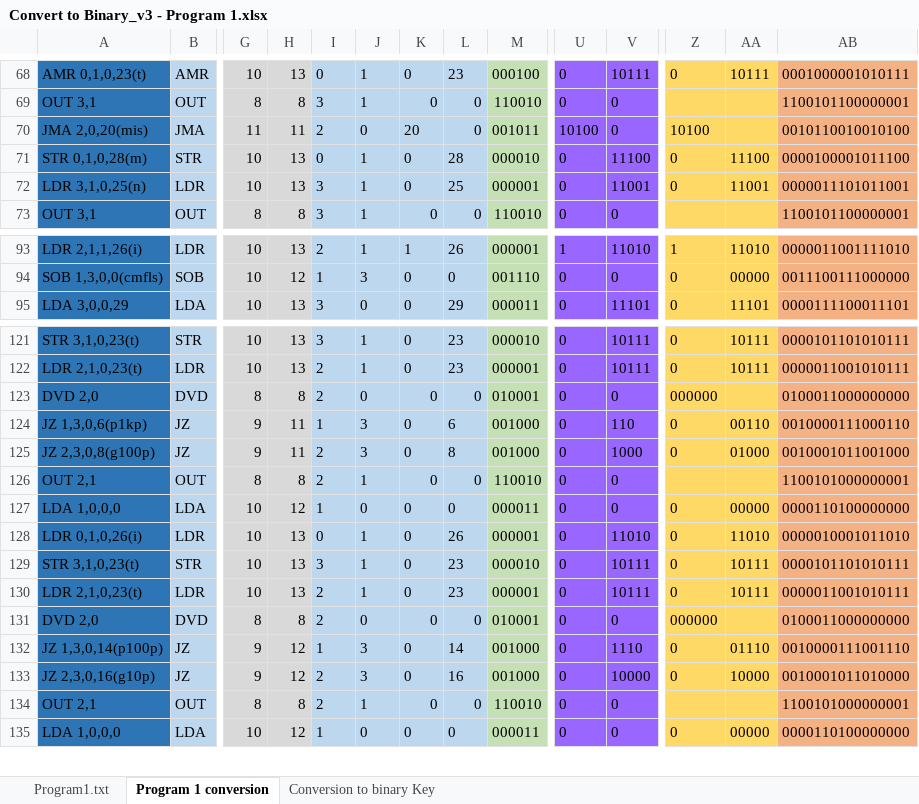
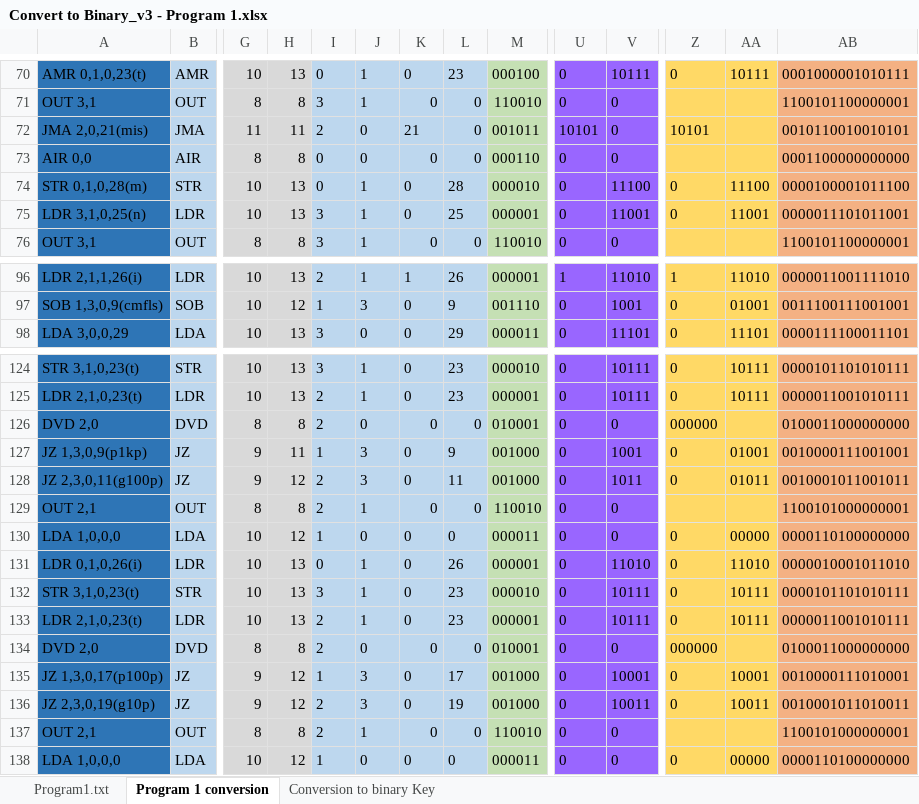
Before and after one commit to keegs23/GWU_ArchitectureProject, an Excel workbook: Convert to Binary_v3 - Program 1.xlsx, sheet Program 1 conversion, drawn as a sheet; only a part is shown, gaps mark what is left out; values as stored, in another font and other column widths than the file's, no borders; conditional formats not drawn; addresses are those after the commit; rows hold the shown columns only; the diff covers the shown part only; the diff names each change by its address in the sheet, - before the commit and + after, or states it on an @@ line.

Commit message:
debug Program 1
0 can be entered now

```diff
--- a/Convert to Binary_v3 - Program 1.xlsx (sheet Program 1 conversion)
+++ b/Convert to Binary_v3 - Program 1.xlsx (sheet Program 1 conversion)
-A72: JMA 2,0,20(mis)
+A72: JMA 2,0,21(mis)
-K72: 20
+K72: 21
-U72: 10100
+U72: 10101
-Z72: 10100
+Z72: 10101
-AB72: 0010110010010100
+AB72: 0010110010010101
+row 73: AIR 0,0 | AIR | 8 | 8 | 0 | 0 | 0 | 0 | 000110 | 0 | 0 |  |  | 0001100000000000
-A97: SOB 1,3,0,0(cmfls)
+A97: SOB 1,3,0,9(cmfls)
-L97: 0
+L97: 9
-V97: 0
+V97: 1001
-AA97: 00000
+AA97: 01001
-AB97: 0011100111000000
+AB97: 0011100111001001
-A127: JZ 1,3,0,6(p1kp)
+A127: JZ 1,3,0,9(p1kp)
-L127: 6
+L127: 9
-V127: 110
+V127: 1001
-AA127: 00110
+AA127: 01001
-AB127: 0010000111000110
+AB127: 0010000111001001
-A128: JZ 2,3,0,8(g100p)
+A128: JZ 2,3,0,11(g100p)
-H128: 11
+H128: 12
-L128: 8
+L128: 11
-V128: 1000
+V128: 1011
-AA128: 01000
+AA128: 01011
-AB128: 0010001011001000
+AB128: 0010001011001011
-A135: JZ 1,3,0,14(p100p)
+A135: JZ 1,3,0,17(p100p)
-L135: 14
+L135: 17
-V135: 1110
+V135: 10001
-AA135: 01110
+AA135: 10001
-AB135: 0010000111001110
+AB135: 0010000111010001
-A136: JZ 2,3,0,16(g10p)
+A136: JZ 2,3,0,19(g10p)
-L136: 16
+L136: 19
-V136: 10000
+V136: 10011
-AA136: 10000
+AA136: 10011
-AB136: 0010001011010000
+AB136: 0010001011010011
```
Also changed, not shown: 6 added rows, 7 removed rows and 54 edited cells elsewhere in this sheet, sheet Program1.txt, formulas that keep their value, 3 other files.
